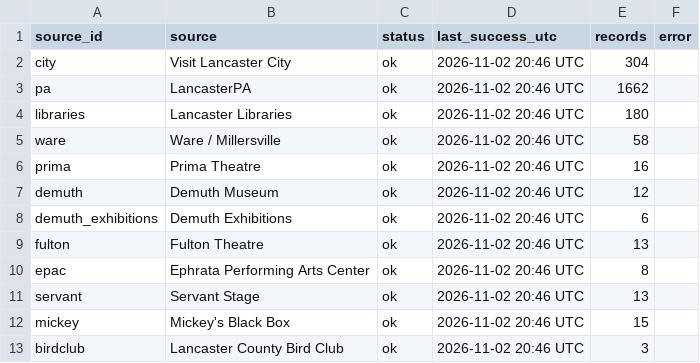
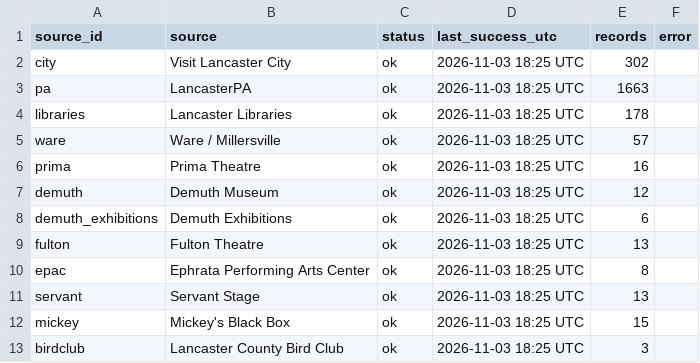
Before and after one commit to dodsondc/lancaster-feeds, a CSV file: source-health.csv, drawn as a sheet.

```diff
--- a/source-health.csv
+++ b/source-health.csv
@@ -1,13 +1,13 @@
 "source_id","source","status","last_success_utc","records","error"
-"city","Visit Lancaster City","ok","2026-11-02 20:46 UTC",304,""
-"pa","LancasterPA","ok","2026-11-02 20:46 UTC",1662,""
-"libraries","Lancaster Libraries","ok","2026-11-02 20:46 UTC",180,""
-"ware","Ware / Millersville","ok","2026-11-02 20:46 UTC",58,""
-"prima","Prima Theatre","ok","2026-11-02 20:46 UTC",16,""
-"demuth","Demuth Museum","ok","2026-11-02 20:46 UTC",12,""
-"demuth_exhibitions","Demuth Exhibitions","ok","2026-11-02 20:46 UTC",6,""
-"fulton","Fulton Theatre","ok","2026-11-02 20:46 UTC",13,""
-"epac","Ephrata Performing Arts Center","ok","2026-11-02 20:46 UTC",8,""
-"servant","Servant Stage","ok","2026-11-02 20:46 UTC",13,""
-"mickey","Mickey's Black Box","ok","2026-11-02 20:46 UTC",15,""
-"birdclub","Lancaster County Bird Club","ok","2026-11-02 20:46 UTC",3,""
+"city","Visit Lancaster City","ok","2026-11-03 18:25 UTC",302,""
+"pa","LancasterPA","ok","2026-11-03 18:25 UTC",1663,""
+"libraries","Lancaster Libraries","ok","2026-11-03 18:25 UTC",178,""
+"ware","Ware / Millersville","ok","2026-11-03 18:25 UTC",57,""
+"prima","Prima Theatre","ok","2026-11-03 18:25 UTC",16,""
+"demuth","Demuth Museum","ok","2026-11-03 18:25 UTC",12,""
+"demuth_exhibitions","Demuth Exhibitions","ok","2026-11-03 18:25 UTC",6,""
+"fulton","Fulton Theatre","ok","2026-11-03 18:25 UTC",13,""
+"epac","Ephrata Performing Arts Center","ok","2026-11-03 18:25 UTC",8,""
+"servant","Servant Stage","ok","2026-11-03 18:25 UTC",13,""
+"mickey","Mickey's Black Box","ok","2026-11-03 18:25 UTC",15,""
+"birdclub","Lancaster County Bird Club","ok","2026-11-03 18:25 UTC",3,""
```
Also changed, not shown: discovery-review.csv, 34 other files.
